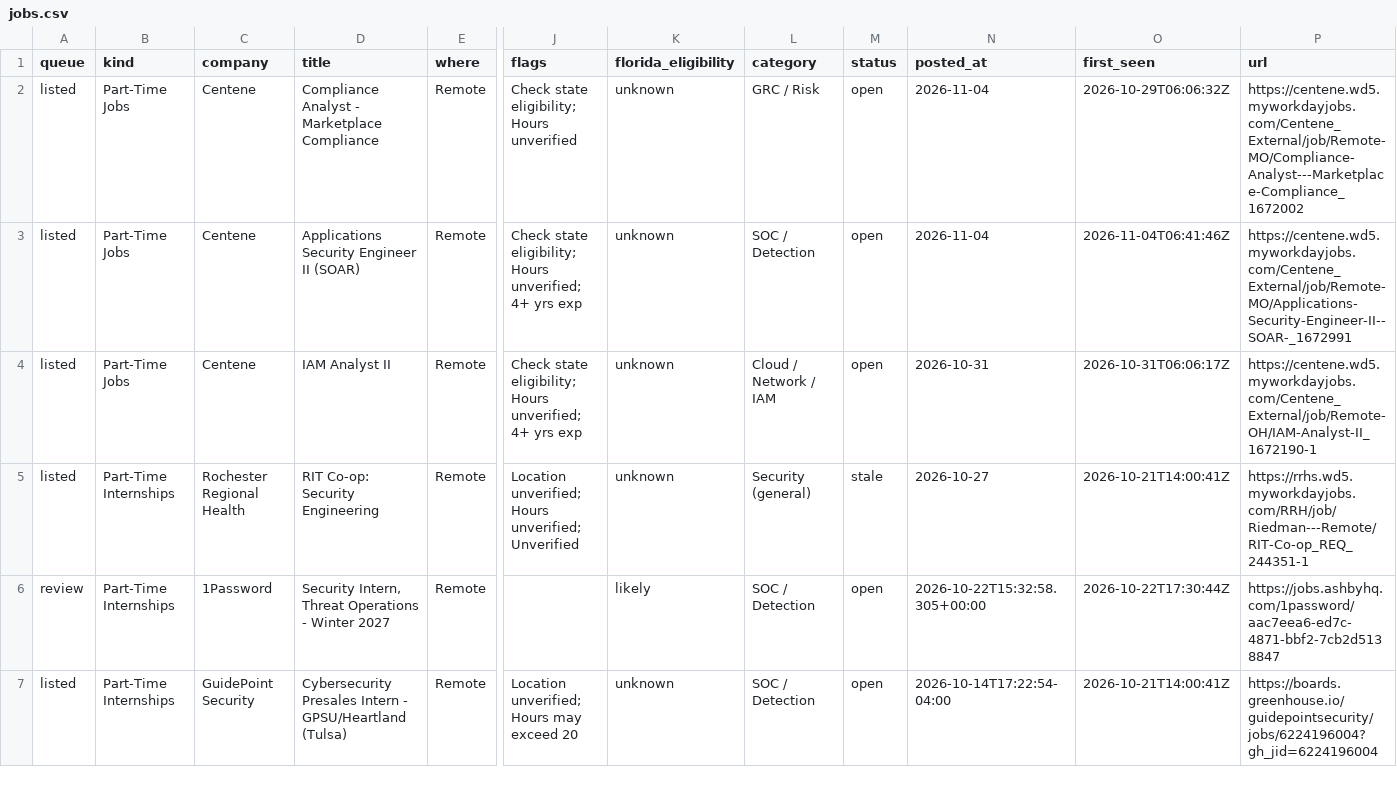
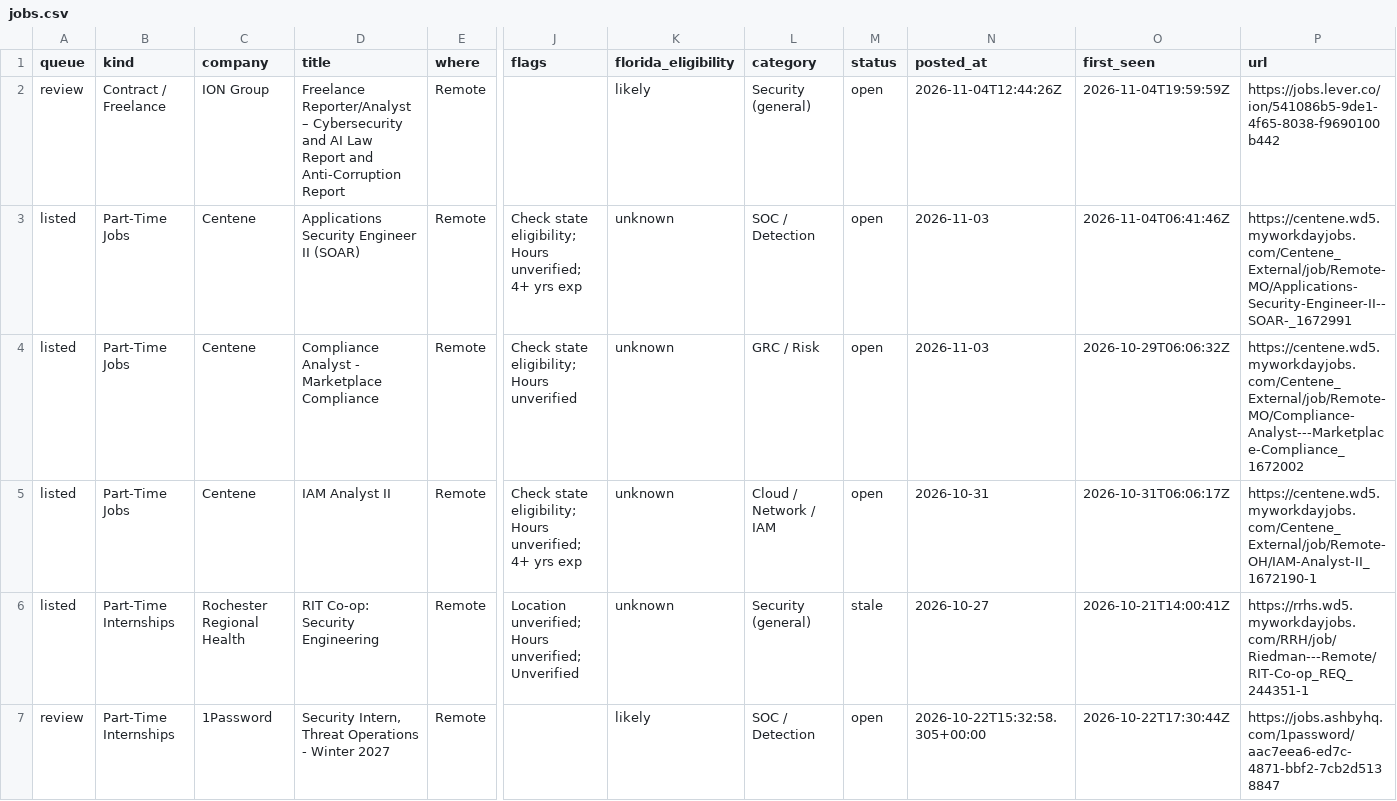
Before and after one commit to ihrtkaii/test-2, a CSV file: data/jobs.csv, drawn as a sheet; only a part is shown, gaps mark what is left out; the shorter side is filled out with more unchanged rows; addresses are those after the commit; rows hold the shown columns only; the diff names each change by its address in the sheet, - before the commit and + after, or states it on an @@ line.

```diff
--- a/data/jobs.csv
+++ b/data/jobs.csv
+row 2: review | Contract / Freelance | ION Group | Freelance Reporter/Analyst – Cybersecurity and AI Law Report and Anti-Corruption Report | Remote |  | likely | Security (general) | open | 2026-11-04T12:44:26Z | 2026-11-04T19:59:59Z | https://jobs.lever.co/ion/541086b5-9de1-4f65-8038-f9690100b442
-D3 (title): Compliance Analyst - Marketplace Compliance
+D3 (title): Applications Security Engineer II (SOAR)
-J3 (flags): …eligibility; Hours unverified
+J3 (flags): …eligibility; Hours unverified; 4+ yrs exp
-L3 (category): GRC / Risk
+L3 (category): SOC / Detection
-N3:N4 (posted_at): 2026-11-04
+N3:N4 (posted_at): 2026-11-03
-O3 (first_seen): 2026-10-29T06:06:32Z
+O3 (first_seen): 2026-11-04T06:41:46Z
-P3 (url): https://centene.wd5.myworkdayjobs.com/Centene_External/job/Remote-MO/Compliance-Analyst---Marketplace-Compliance_1672002
+P3 (url): https://centene.wd5.myworkdayjobs.com/Centene_External/job/Remote-MO/Applications-Security-Engineer-II--SOAR-_1672991
-D4 (title): Applications Security Engineer II (SOAR)
+D4 (title): Compliance Analyst - Marketplace Compliance
-J4 (flags): …eligibility; Hours unverified; 4+ yrs exp
+J4 (flags): …eligibility; Hours unverified
-L4 (category): SOC / Detection
+L4 (category): GRC / Risk
-O4 (first_seen): 2026-11-04T06:41:46Z
+O4 (first_seen): 2026-10-29T06:06:32Z
-P4 (url): https://centene.wd5.myworkdayjobs.com/Centene_External/job/Remote-MO/Applications-Security-Engineer-II--SOAR-_1672991
+P4 (url): https://centene.wd5.myworkdayjobs.com/Centene_External/job/Remote-MO/Compliance-Analyst---Marketplace-Compliance_1672002
```
Also changed, not shown: 6 other files.
